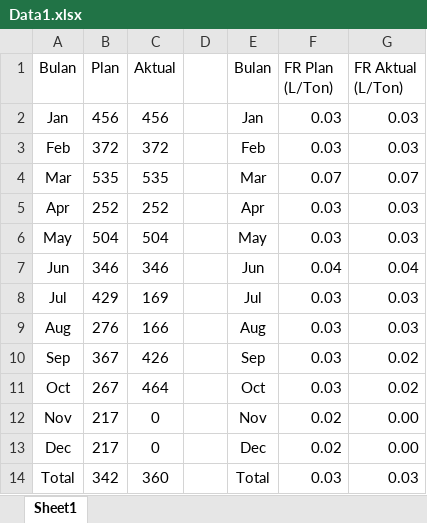
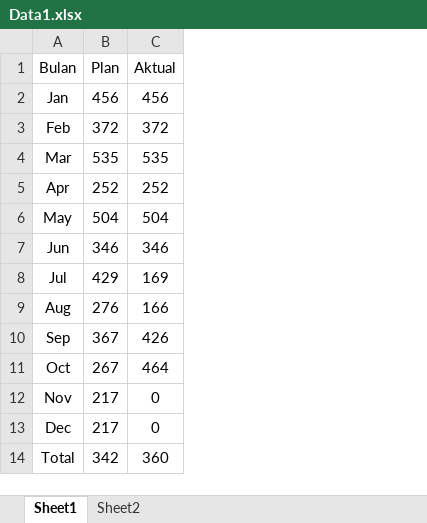
Before and after one commit to admininfra88/Dashboard-Road-Maintenance, an Excel workbook: Data1.xlsx, sheet Sheet1, drawn as a sheet; values as stored, in another font and other column widths than the file's, no borders; the diff names each change by its address in the sheet, - before the commit and + after, or states it on an @@ line.

```diff
--- a/Data1.xlsx (sheet Sheet1)
+++ b/Data1.xlsx (sheet Sheet1)
+sheet tab: Sheet2
-column D, empty
-column E (Bulan), rows 2-14: Jan | Feb | Mar | Apr | May | Jun | Jul | Aug | Sep | Oct | Nov | Dec | Total
-column F (FR Plan (L/Ton)), rows 2-14: 0.03 | 0.03 | 0.07 | 0.03 | 0.03 | 0.04 | 0.03 | 0.03 | 0.03 | 0.03 | 0.02 | 0.02 | 0.03
-column G (FR Aktual (L/Ton)), rows 2-14: 0.03 | 0.03 | 0.07 | 0.03 | 0.03 | 0.04 | 0.03 | 0.03 | 0.02 | 0.02 | 0.00 | 0.00 | 0.03
```
